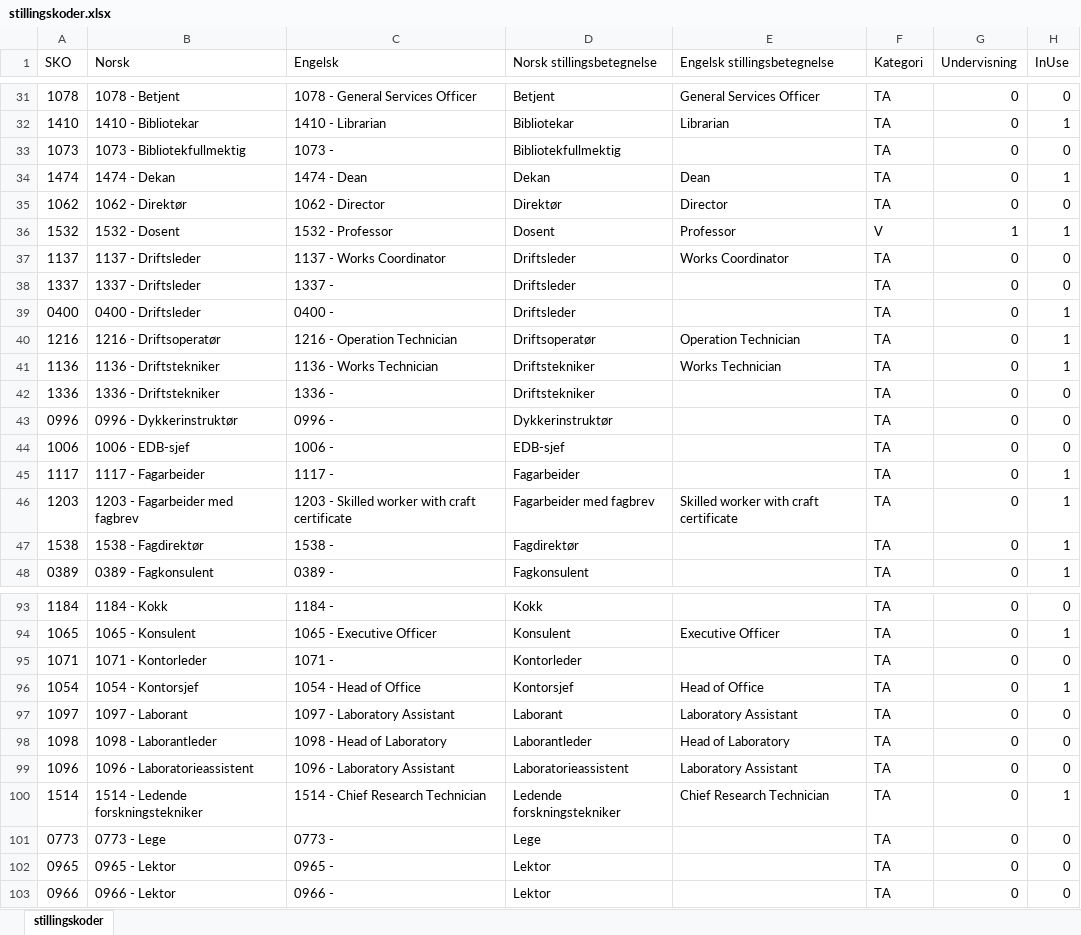
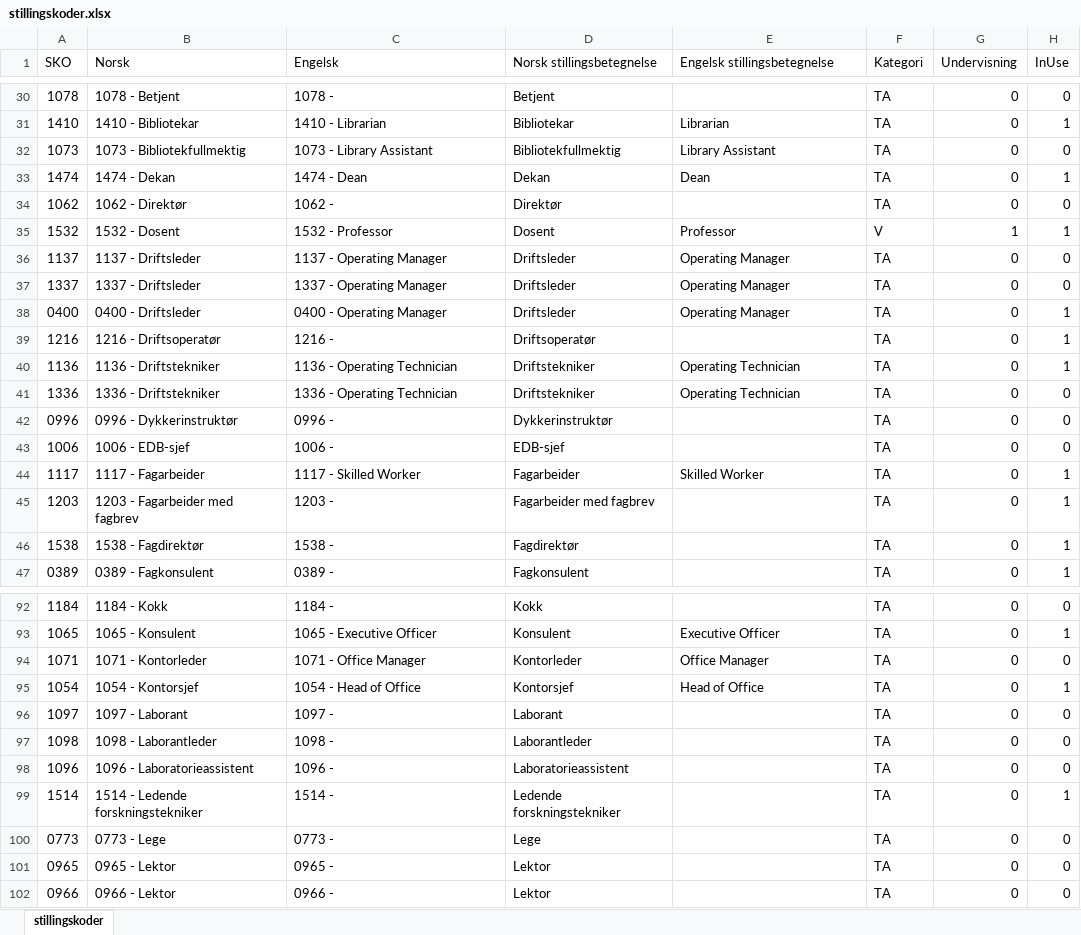
Before and after one commit to hausvik/skrivehjelp, an Excel workbook: assets/stillingskoder.xlsx, sheet stillingskoder, drawn as a sheet; only a part is shown, gaps mark what is left out; values as stored, in another font and other column widths than the file's, no borders; table styles not drawn; addresses are those after the commit; the diff covers the shown part only; the diff names each change by its address in the sheet, - before the commit and + after, or states it on an @@ line.

```diff
--- a/assets/stillingskoder.xlsx (sheet stillingskoder)
+++ b/assets/stillingskoder.xlsx (sheet stillingskoder)
-C30 (Engelsk): 1078 - General Services Officer
+C30 (Engelsk): 1078 -
-E30 (Engelsk stillingsbetegnelse): General Services Officer
+E30 (Engelsk stillingsbetegnelse): (empty)
-C32 (Engelsk): 1073 -
+C32 (Engelsk): 1073 - Library Assistant
-E32 (Engelsk stillingsbetegnelse): (empty)
+E32 (Engelsk stillingsbetegnelse): Library Assistant
-C34 (Engelsk): 1062 - Director
+C34 (Engelsk): 1062 -
-E34 (Engelsk stillingsbetegnelse): Director
+E34 (Engelsk stillingsbetegnelse): (empty)
-C36 (Engelsk): 1137 - Works Coordinator
+C36 (Engelsk): 1137 - Operating Manager
-E36 (Engelsk stillingsbetegnelse): Works Coordinator
+E36 (Engelsk stillingsbetegnelse): Operating Manager
-C37 (Engelsk): 1337 -
+C37 (Engelsk): 1337 - Operating Manager
-E37:E38 (Engelsk stillingsbetegnelse): (empty)
+E37:E38 (Engelsk stillingsbetegnelse): Operating Manager
-C38 (Engelsk): 0400 -
+C38 (Engelsk): 0400 - Operating Manager
-C39 (Engelsk): 1216 - Operation Technician
+C39 (Engelsk): 1216 -
-E39 (Engelsk stillingsbetegnelse): Operation Technician
+E39 (Engelsk stillingsbetegnelse): (empty)
-C40 (Engelsk): 1136 - Works Technician
+C40 (Engelsk): 1136 - Operating Technician
-E40 (Engelsk stillingsbetegnelse): Works Technician
+E40 (Engelsk stillingsbetegnelse): Operating Technician
-C41 (Engelsk): 1336 -
+C41 (Engelsk): 1336 - Operating Technician
-E41 (Engelsk stillingsbetegnelse): (empty)
+E41 (Engelsk stillingsbetegnelse): Operating Technician
-C44 (Engelsk): 1117 -
+C44 (Engelsk): 1117 - Skilled Worker
-E44 (Engelsk stillingsbetegnelse): (empty)
+E44 (Engelsk stillingsbetegnelse): Skilled Worker
-C45 (Engelsk): 1203 - Skilled worker with craft certificate
+C45 (Engelsk): 1203 -
-E45 (Engelsk stillingsbetegnelse): Skilled worker with craft certificate
+E45 (Engelsk stillingsbetegnelse): (empty)
-C94 (Engelsk): 1071 -
+C94 (Engelsk): 1071 - Office Manager
-E94 (Engelsk stillingsbetegnelse): (empty)
+E94 (Engelsk stillingsbetegnelse): Office Manager
-C96 (Engelsk): 1097 - Laboratory Assistant
+C96 (Engelsk): 1097 -
-E96 (Engelsk stillingsbetegnelse): Laboratory Assistant
+E96 (Engelsk stillingsbetegnelse): (empty)
-C97 (Engelsk): 1098 - Head of Laboratory
+C97 (Engelsk): 1098 -
-E97 (Engelsk stillingsbetegnelse): Head of Laboratory
+E97 (Engelsk stillingsbetegnelse): (empty)
-C98 (Engelsk): 1096 - Laboratory Assistant
+C98 (Engelsk): 1096 -
-E98 (Engelsk stillingsbetegnelse): Laboratory Assistant
+E98 (Engelsk stillingsbetegnelse): (empty)
-C99 (Engelsk): 1514 - Chief Research Technician
+C99 (Engelsk): 1514 -
-E99 (Engelsk stillingsbetegnelse): Chief Research Technician
+E99 (Engelsk stillingsbetegnelse): (empty)
```
Also changed, not shown: 1 removed row and 122 edited cells elsewhere in this sheet, 3 other files.
